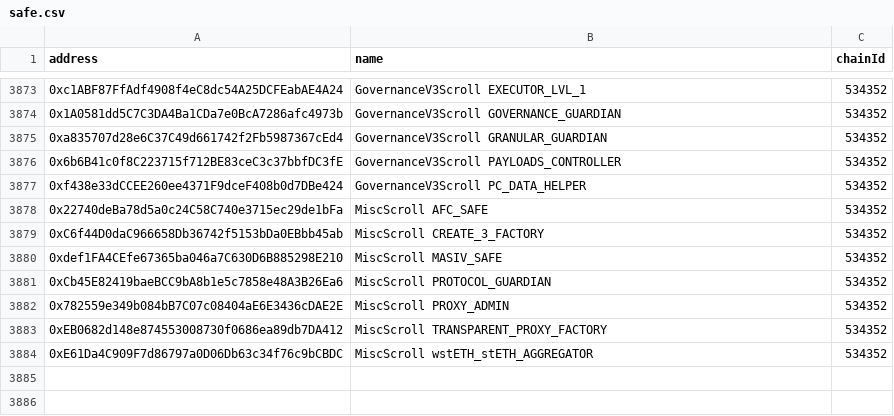
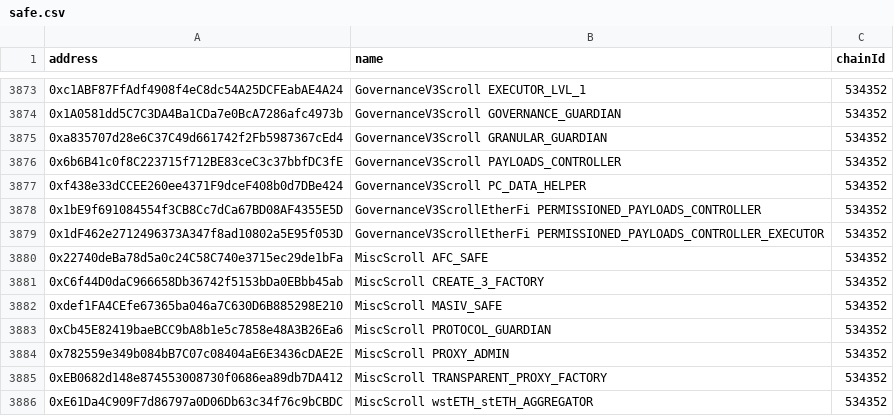
Before and after one commit to bgd-labs/aave-address-book, a CSV file: safe.csv, drawn as a sheet; only a part is shown, gaps mark what is left out; the diff names each change by its address in the sheet, - before the commit and + after, or states it on an @@ line.

Commit message:
feat: add scroll etherFi gov contracts

```diff
--- a/safe.csv
+++ b/safe.csv
+row 3878: 0x1bE9f691084554f3CB8Cc7dCa67BD08AF4355E5D | GovernanceV3ScrollEtherFi PERMISSIONED_PAYLOADS_CONTROLLER | 534352
+row 3879: 0x1dF462e2712496373A347f8ad10802a5E95f053D | GovernanceV3ScrollEtherFi PERMISSIONED_PAYLOADS_CONTROLLER_EXECUTOR | 534352
```
Also changed, not shown: 9 other files.
